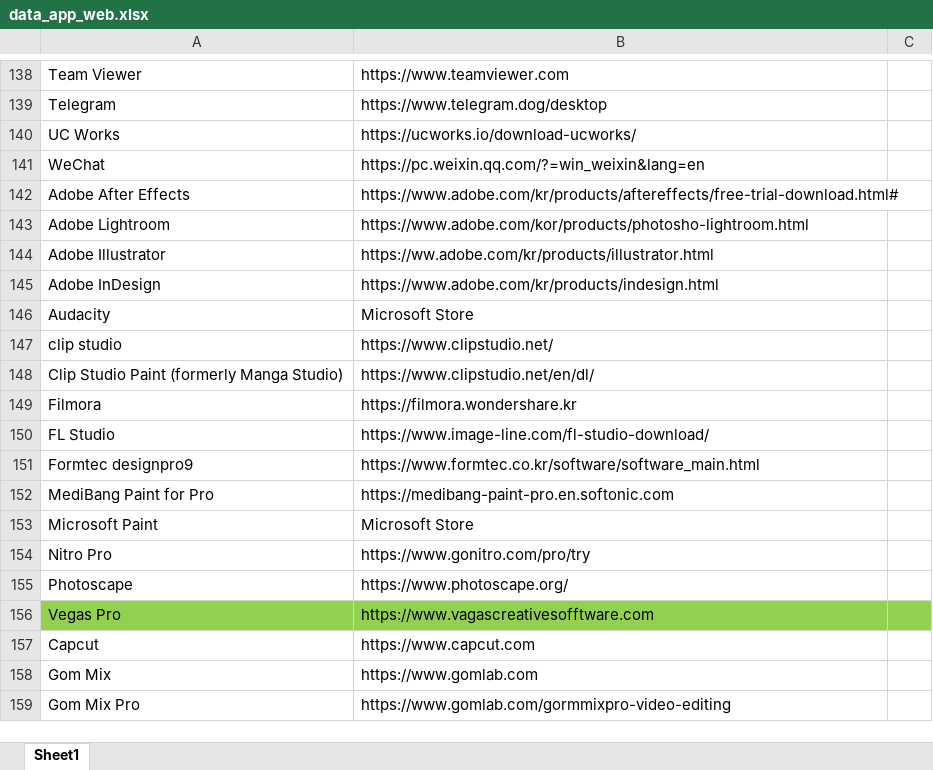
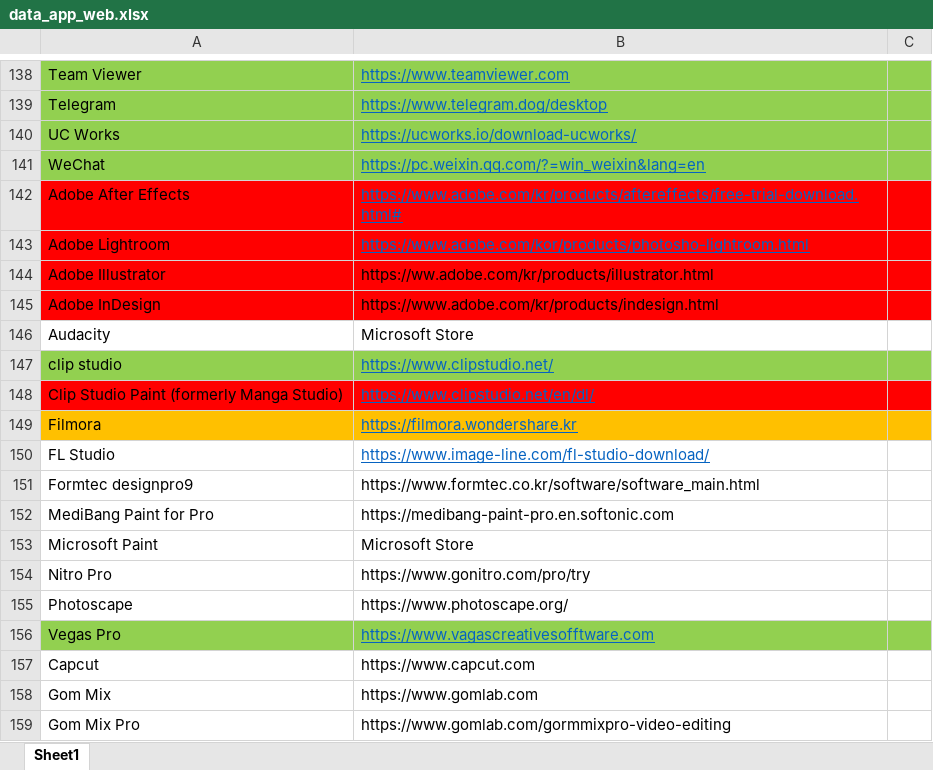
Before and after one commit to Tan120401/App_Web_Checklist, an Excel workbook: data_app_web.xlsx, sheet Sheet1, drawn as a sheet; only a part is shown, gaps mark what is left out; values as stored, in another font and other column widths than the file's, no borders; the diff covers the shown part only; the diff names each change by its address in the sheet, - before the commit and + after, or states it on an @@ line.

```diff
--- a/data_app_web.xlsx (sheet Sheet1)
+++ b/data_app_web.xlsx (sheet Sheet1)
-A138:C141 fill: none
+A138:C141 fill: #92D050
@@ B138:B143 underline: off → on, text colour: black → #0563C1 @@
-A142:C145 fill: none
+A142:C145 fill: #FF0000
-A147:C147 fill: none
+A147:C147 fill: #92D050
@@ B147:B150 underline: off → on, text colour: black → #0563C1 @@
-A148:C148 fill: none
+A148:C148 fill: #FF0000
-A149:C149 fill: none
+A149:C149 fill: #FFC000
@@ B156 underline: off → on, text colour: black → #0563C1 @@
```
Also changed, not shown: cell formats elsewhere in this sheet, 30 other files.
